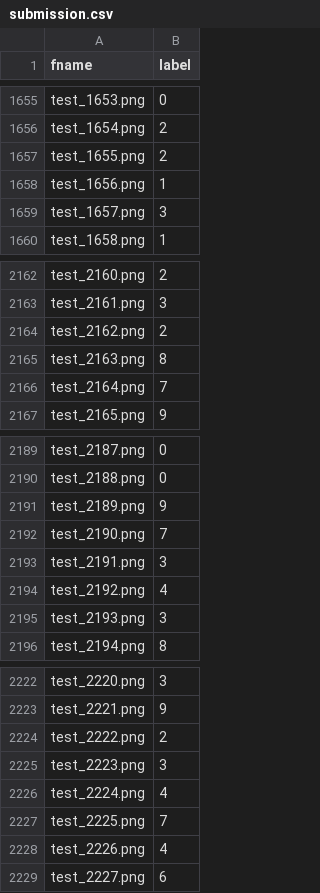
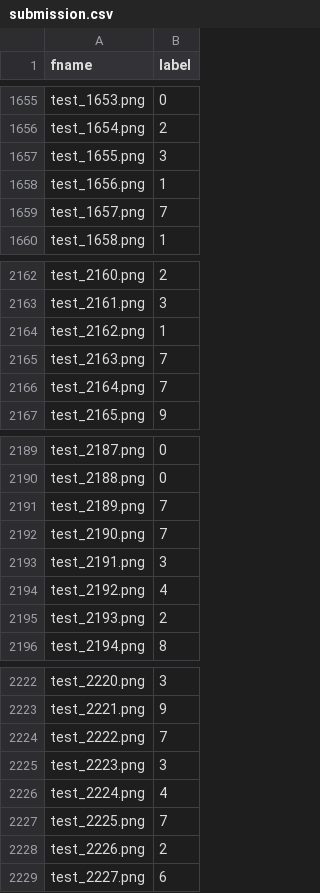
Before and after one commit to hiranohachiman/bootcamp-kaggle, a CSV file: notebook/submission.csv, drawn as a sheet; only a part is shown, gaps mark what is left out; the diff covers the shown part only.

```diff
--- a/notebook/submission.csv
+++ b/notebook/submission.csv
@@ -1656,5 +1656,5 @@ test_1653.png,0
 test_1654.png,2
-test_1655.png,2
+test_1655.png,3
 test_1656.png,1
-test_1657.png,3
+test_1657.png,7
 test_1658.png,1
@@ -2163,4 +2163,4 @@ test_2160.png,2
 test_2161.png,3
-test_2162.png,2
-test_2163.png,8
+test_2162.png,1
+test_2163.png,7
 test_2164.png,7
@@ -2190,3 +2190,3 @@ test_2187.png,0
 test_2188.png,0
-test_2189.png,9
+test_2189.png,7
 test_2190.png,7
@@ -2194,3 +2194,3 @@ test_2191.png,3
 test_2192.png,4
-test_2193.png,3
+test_2193.png,2
 test_2194.png,8
@@ -2223,3 +2223,3 @@ test_2220.png,3
 test_2221.png,9
-test_2222.png,2
+test_2222.png,7
 test_2223.png,3
@@ -2227,3 +2227,3 @@ test_2224.png,4
 test_2225.png,7
-test_2226.png,4
+test_2226.png,2
 test_2227.png,6
```
Also changed, not shown: 176 edited cells elsewhere in this file, 1 other file.
